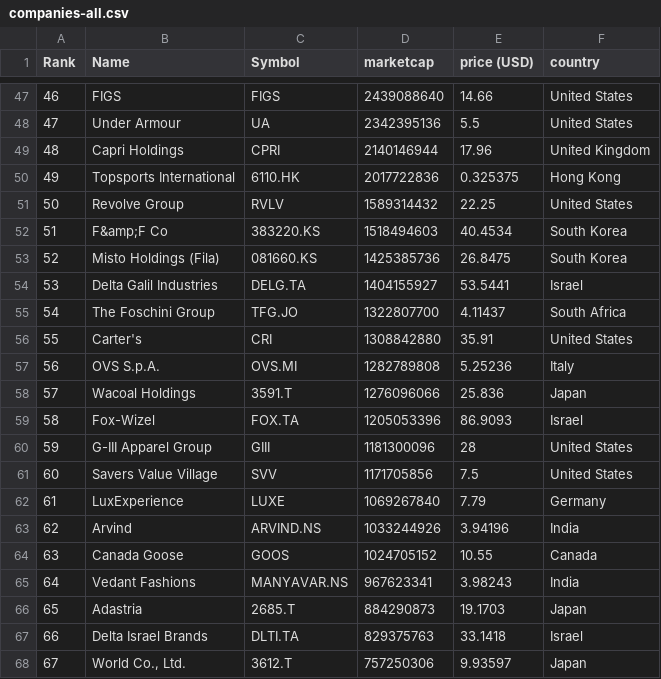
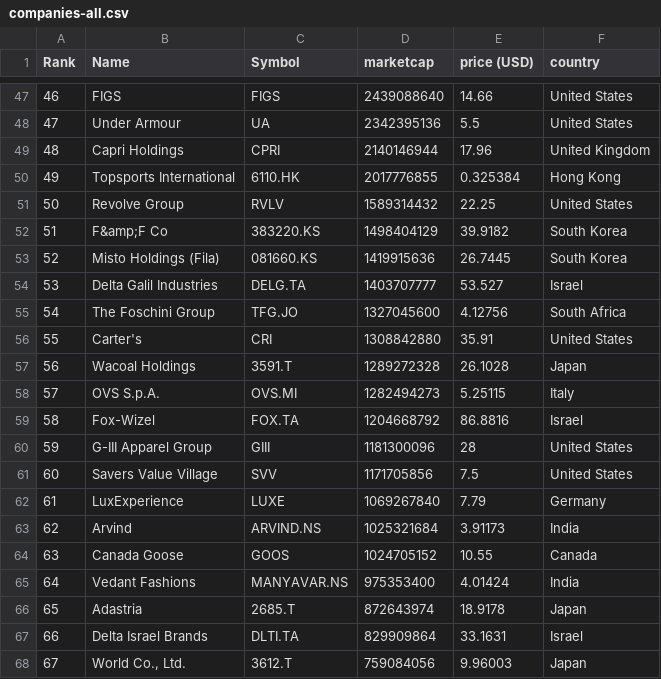
Before and after one commit to Roygel30/merida-june-6-2024, a CSV file: companies-all.csv, drawn as a sheet; only a part is shown, gaps mark what is left out; the diff covers the shown part only.

```diff
--- a/companies-all.csv
+++ b/companies-all.csv
@@ -49,12 +49,12 @@
 "48","Capri Holdings","CPRI","2140146944","17.96","United Kingdom"
-"49","Topsports International","6110.HK","2017722836","0.325375","Hong Kong"
+"49","Topsports International","6110.HK","2017776855","0.325384","Hong Kong"
 "50","Revolve Group","RVLV","1589314432","22.25","United States"
-"51","F&amp;F Co","383220.KS","1518494603","40.4534","South Korea"
-"52","Misto Holdings (Fila)","081660.KS","1425385736","26.8475","South Korea"
-"53","Delta Galil Industries","DELG.TA","1404155927","53.5441","Israel"
-"54","The Foschini Group","TFG.JO","1322807700","4.11437","South Africa"
+"51","F&amp;F Co","383220.KS","1498404129","39.9182","South Korea"
+"52","Misto Holdings (Fila)","081660.KS","1419915636","26.7445","South Korea"
+"53","Delta Galil Industries","DELG.TA","1403707777","53.527","Israel"
+"54","The Foschini Group","TFG.JO","1327045600","4.12756","South Africa"
 "55","Carter's","CRI","1308842880","35.91","United States"
-"56","OVS S.p.A.","OVS.MI","1282789808","5.25236","Italy"
-"57","Wacoal Holdings","3591.T","1276096066","25.836","Japan"
-"58","Fox-Wizel","FOX.TA","1205053396","86.9093","Israel"
+"56","Wacoal Holdings","3591.T","1289272328","26.1028","Japan"
+"57","OVS S.p.A.","OVS.MI","1282494273","5.25115","Italy"
+"58","Fox-Wizel","FOX.TA","1204668792","86.8816","Israel"
 "59","G-III Apparel Group","GIII","1181300096","28","United States"
@@ -62,7 +62,7 @@
 "61","LuxExperience","LUXE","1069267840","7.79","Germany"
-"62","Arvind","ARVIND.NS","1033244926","3.94196","India"
+"62","Arvind","ARVIND.NS","1025321684","3.91173","India"
 "63","Canada Goose","GOOS","1024705152","10.55","Canada"
-"64","Vedant Fashions","MANYAVAR.NS","967623341","3.98243","India"
-"65","Adastria","2685.T","884290873","19.1703","Japan"
-"66","Delta Israel Brands","DLTI.TA","829375763","33.1418","Israel"
-"67","World Co., Ltd.","3612.T","757250306","9.93597","Japan"
+"64","Vedant Fashions","MANYAVAR.NS","975353400","4.01424","India"
+"65","Adastria","2685.T","872643974","18.9178","Japan"
+"66","Delta Israel Brands","DLTI.TA","829909864","33.1631","Israel"
+"67","World Co., Ltd.","3612.T","759084056","9.96003","Japan"
```
Also changed, not shown: 137 edited cells elsewhere in this file, companies_france.csv, companies_germany.csv, 1 other file.
